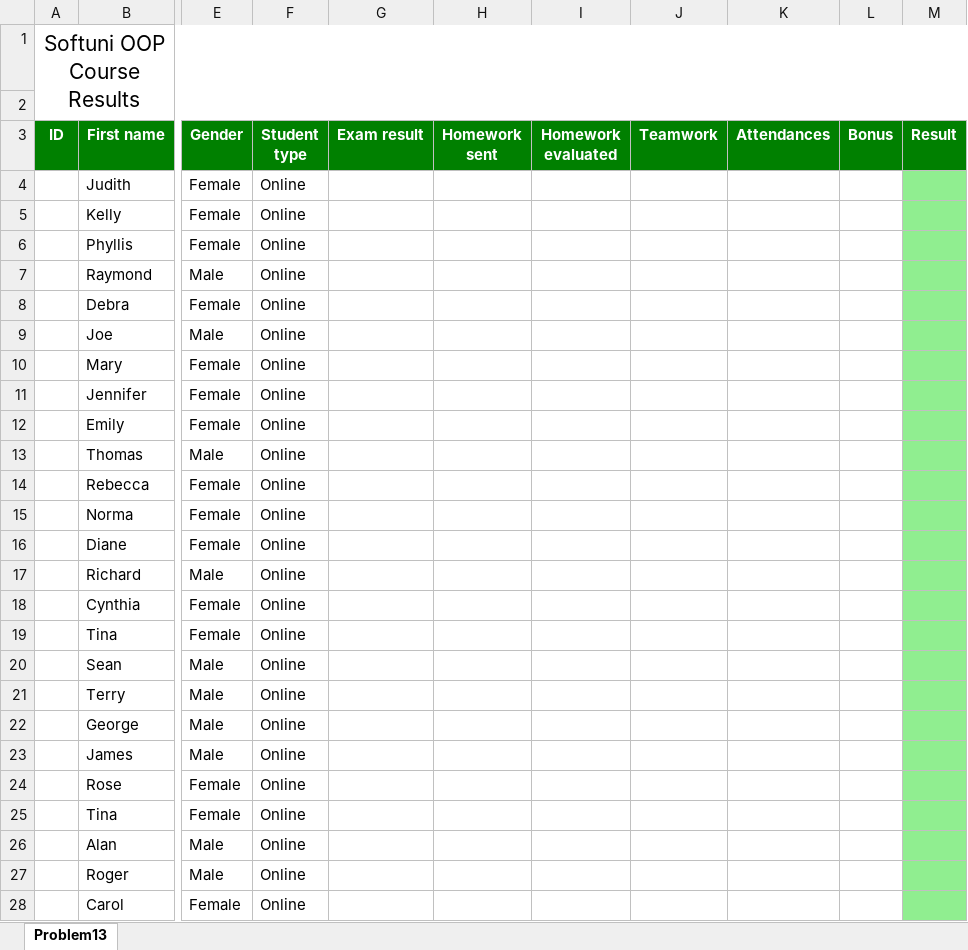
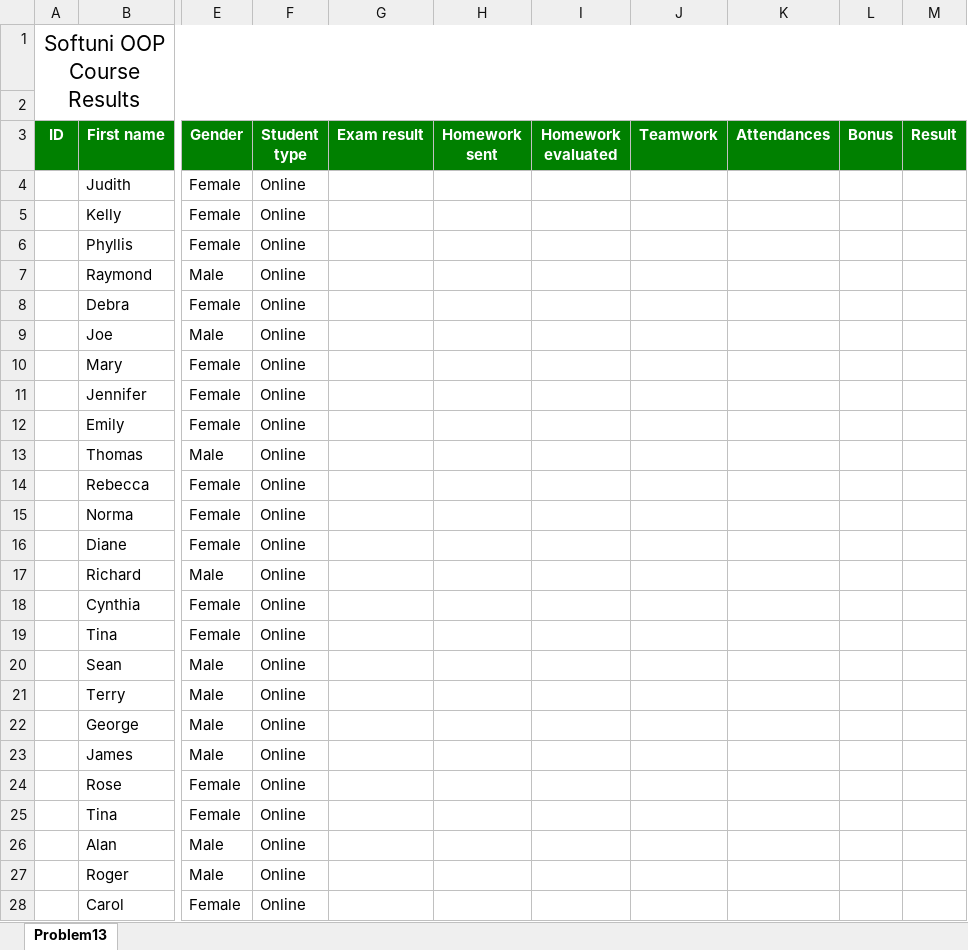
Before and after one commit to pataroka/AdvancedCSHarp, an Excel workbook: 07.Advanced-CSharp-Functional-Programming-Homework/13.LINQToExcel/Output.xlsx, sheet Problem13, drawn as a sheet; only a part is shown, gaps mark what is left out; values as stored, in another font and other column widths than the file's, no borders; the diff covers the shown part only; the diff names each change by its address in the sheet, - before the commit and + after, or states it on an @@ line.

```diff
--- a/07.Advanced-CSharp-Functional-Programming-Homework/13.LINQToExcel/Output.xlsx (sheet Problem13)
+++ b/07.Advanced-CSharp-Functional-Programming-Homework/13.LINQToExcel/Output.xlsx (sheet Problem13)
-M4:M28 fill: #90EE90
+M4:M28 fill: none
```
Also changed, not shown: cell formats elsewhere in this sheet, 1 other file.
